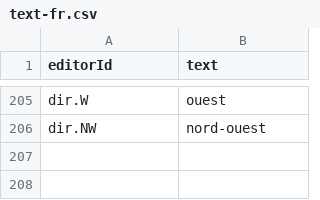
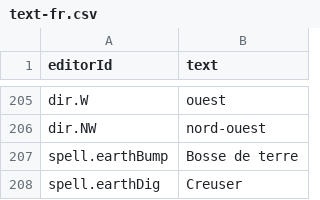
Before and after one commit to Gaetz/meadows, a CSV file: game/data/base/text-fr.csv, drawn as a sheet; only a part is shown, gaps mark what is left out; the diff names each change by its address in the sheet, - before the commit and + after, or states it on an @@ line.

```diff
--- a/game/data/base/text-fr.csv
+++ b/game/data/base/text-fr.csv
+row 207: spell.earthBump | Bosse de terre
+row 208: spell.earthDig | Creuser
```
Also changed, not shown: game/data/base/text-en.csv, 20 other files.
